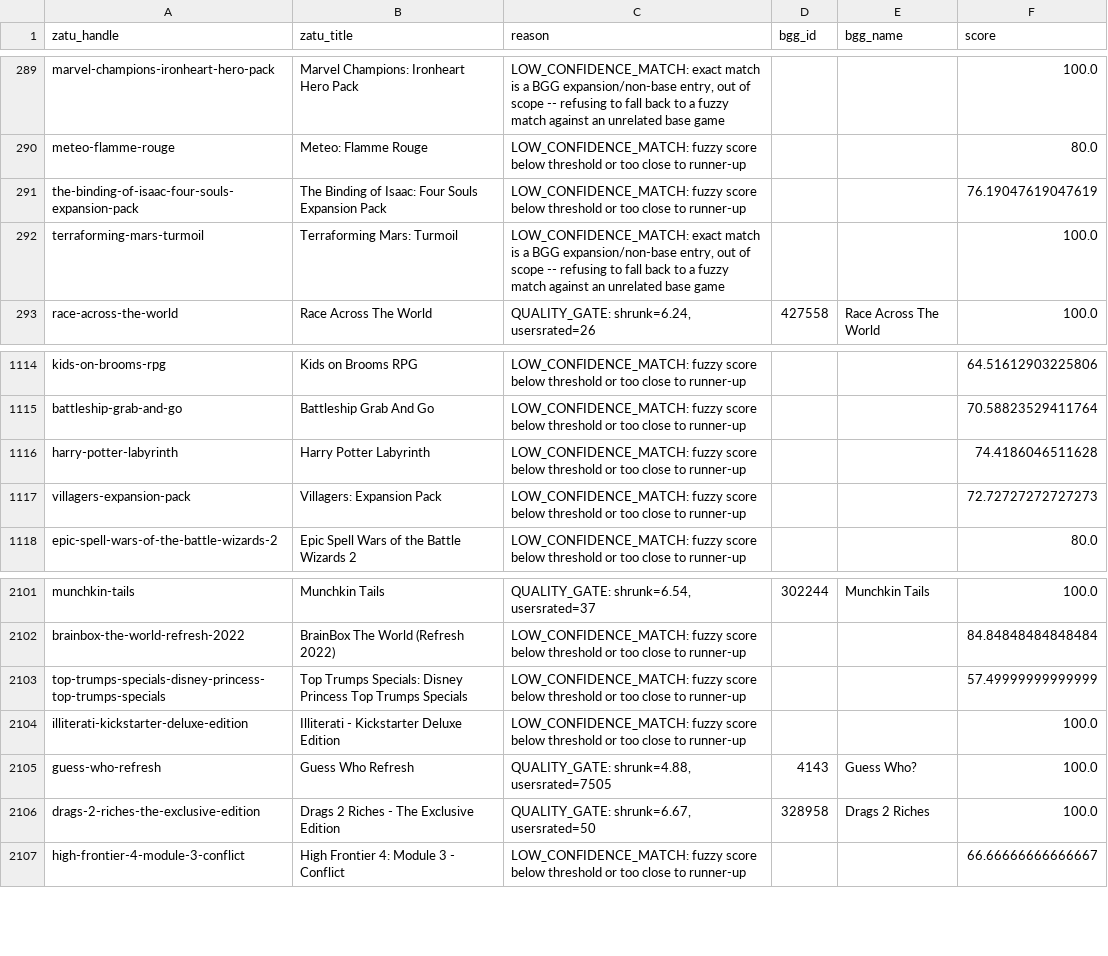
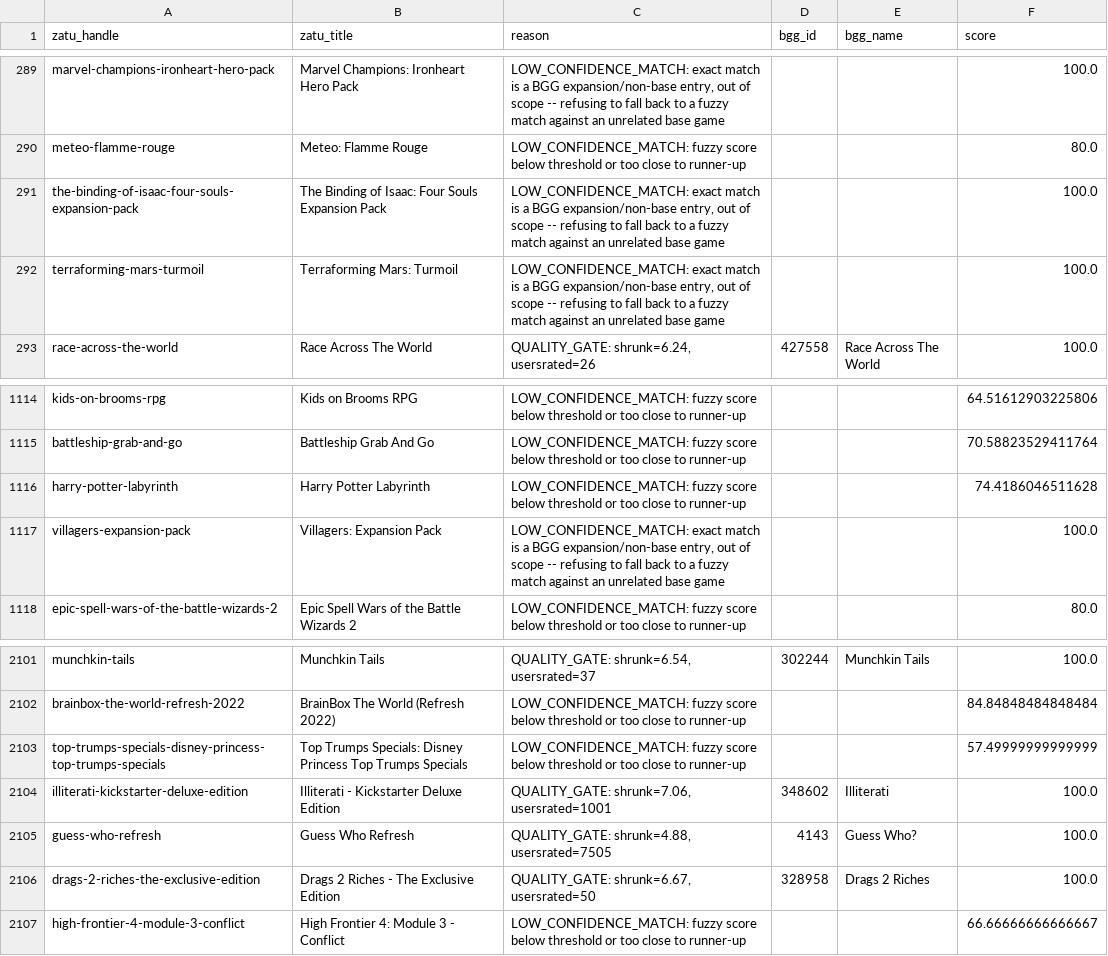
Before and after one commit to CHO7ishere/UKBoardgames, a CSV file: data/dropped.csv, drawn as a sheet; only a part is shown, gaps mark what is left out.

```diff
--- a/data/dropped.csv
+++ b/data/dropped.csv
@@ -290,3 +290,3 @@ marvel-champions-ironheart-hero-pack,Marvel Champions: Ironheart Hero Pack,"LOW_
 meteo-flamme-rouge,Meteo: Flamme Rouge,LOW_CONFIDENCE_MATCH: fuzzy score below threshold or too close to runner-up,,,80.0
-the-binding-of-isaac-four-souls-expansion-pack,The Binding of Isaac: Four Souls Expansion Pack,LOW_CONFIDENCE_MATCH: fuzzy score below threshold or too close to runner-up,,,76.19047619047619
+the-binding-of-isaac-four-souls-expansion-pack,The Binding of Isaac: Four Souls Expansion Pack,"LOW_CONFIDENCE_MATCH: exact match is a BGG expansion/non-base entry, out of scope -- refusing to fall back to a fuzzy match against an unrelated base game",,,100.0
 terraforming-mars-turmoil,Terraforming Mars: Turmoil,"LOW_CONFIDENCE_MATCH: exact match is a BGG expansion/non-base entry, out of scope -- refusing to fall back to a fuzzy match against an unrelated base game",,,100.0
@@ -1116,3 +1116,3 @@ battleship-grab-and-go,Battleship Grab And Go,LOW_CONFIDENCE_MATCH: fuzzy score
 harry-potter-labyrinth,Harry Potter Labyrinth,LOW_CONFIDENCE_MATCH: fuzzy score below threshold or too close to runner-up,,,74.4186046511628
-villagers-expansion-pack,Villagers: Expansion Pack,LOW_CONFIDENCE_MATCH: fuzzy score below threshold or too close to runner-up,,,72.72727272727273
+villagers-expansion-pack,Villagers: Expansion Pack,"LOW_CONFIDENCE_MATCH: exact match is a BGG expansion/non-base entry, out of scope -- refusing to fall back to a fuzzy match against an unrelated base game",,,100.0
 epic-spell-wars-of-the-battle-wizards-2,Epic Spell Wars of the Battle Wizards 2,LOW_CONFIDENCE_MATCH: fuzzy score below threshold or too close to runner-up,,,80.0
@@ -2103,3 +2103,3 @@ brainbox-the-world-refresh-2022,BrainBox The World (Refresh 2022),LOW_CONFIDENCE
 top-trumps-specials-disney-princess-top-trumps-specials,Top Trumps Specials: Disney Princess Top Trumps Specials,LOW_CONFIDENCE_MATCH: fuzzy score below threshold or too close to runner-up,,,57.49999999999999
-illiterati-kickstarter-deluxe-edition,Illiterati - Kickstarter Deluxe Edition,LOW_CONFIDENCE_MATCH: fuzzy score below threshold or too close to runner-up,,,100.0
+illiterati-kickstarter-deluxe-edition,Illiterati - Kickstarter Deluxe Edition,"QUALITY_GATE: shrunk=7.06, usersrated=1001",348602,Illiterati,100.0
 guess-who-refresh,Guess Who Refresh,"QUALITY_GATE: shrunk=4.88, usersrated=7505",4143,Guess Who?,100.0
```
Also changed, not shown: 3 other files.
